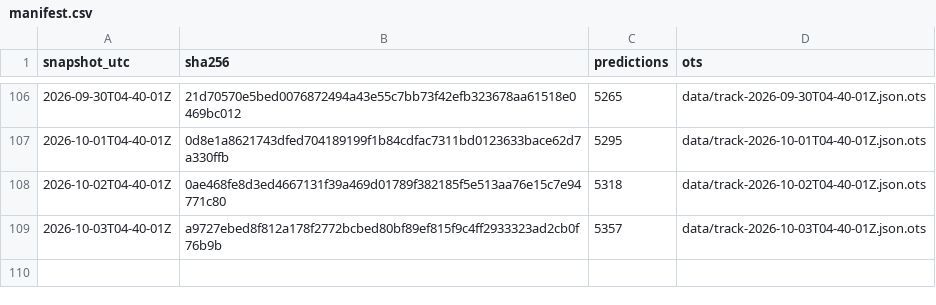
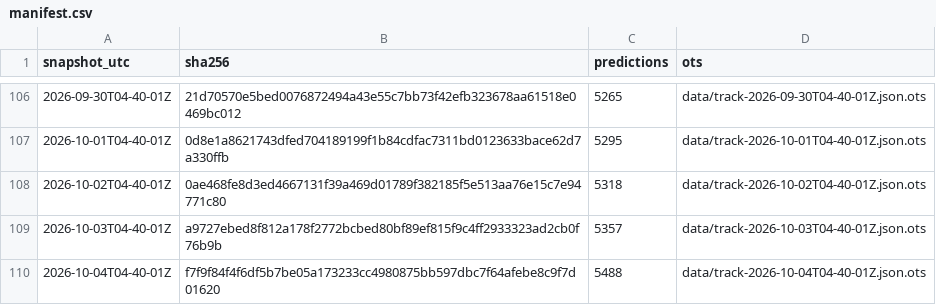
Before and after one commit to tipsaudit/track-record-public, a CSV file: manifest.csv, drawn as a sheet; only a part is shown, gaps mark what is left out.

Commit message:
track record snapshot 2026-10-04T04-40-01Z · 5488 predictions · sha256 f7f9f84f4f6d

```diff
--- a/manifest.csv
+++ b/manifest.csv
@@ -109 +109,2 @@ snapshot_utc,sha256,predictions,ots
 2026-10-03T04-40-01Z,a9727ebed8f812a178f2772bcbed80bf89ef815f9c4ff2933323ad2cb0f76b9b,5357,data/track-2026-10-03T04-40-01Z.json.ots
+2026-10-04T04-40-01Z,f7f9f84f4f6df5b7be05a173233cc4980875bb597dbc7f64afebe8c9f7d01620,5488,data/track-2026-10-04T04-40-01Z.json.ots
```
Also changed, not shown: 4 other files.
